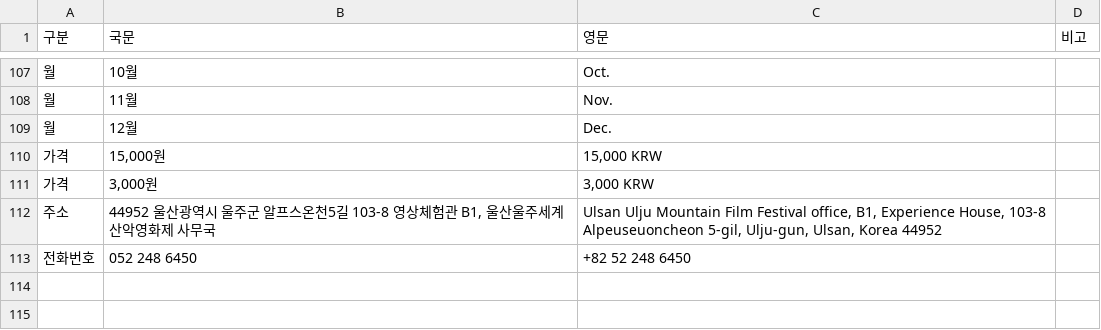
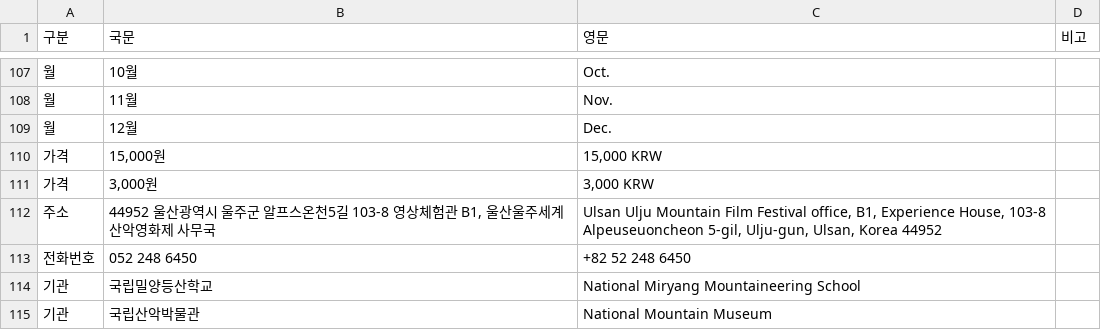
Before and after one commit to umffpublishing/umff-translator, a CSV file: glossary/proper-nouns.csv, drawn as a sheet; only a part is shown, gaps mark what is left out.

```diff
--- a/glossary/proper-nouns.csv
+++ b/glossary/proper-nouns.csv
@@ -113 +113,3 @@
 전화번호,052 248 6450,+82 52 248 6450,
+기관,국립밀양등산학교,National Miryang Mountaineering School,
+기관,국립산악박물관,National Mountain Museum,
```
Also changed, not shown: 3 other files.
